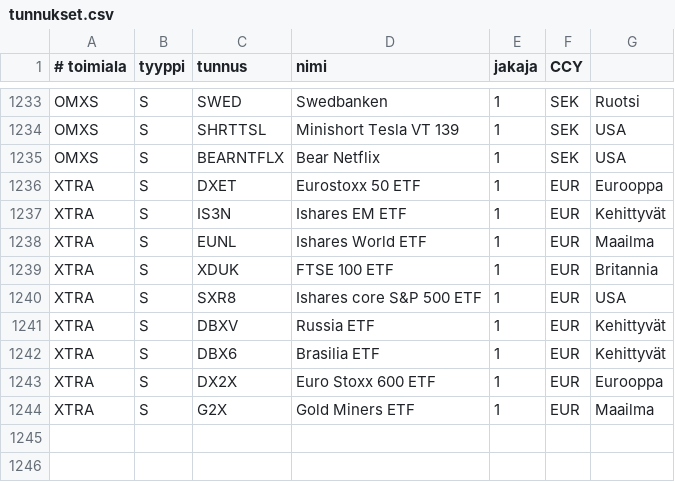
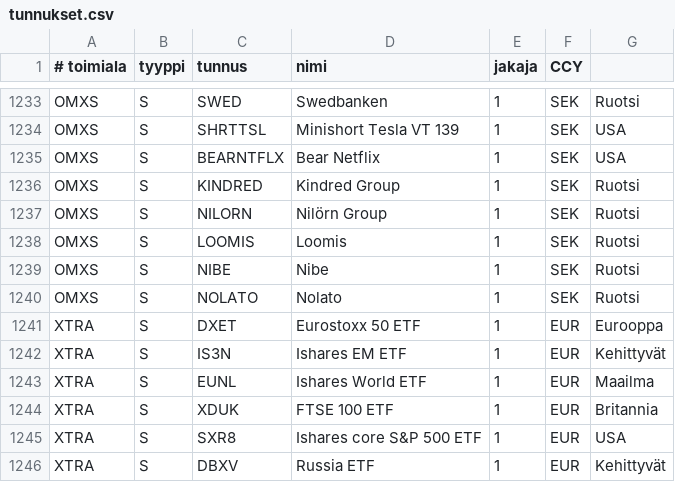
Before and after one commit to skarna1/javaportfolio, a CSV file: etc/tunnukset.csv, drawn as a sheet; only a part is shown, gaps mark what is left out; the shorter side is filled out with more unchanged rows.

Commit message:
Add some swedish companies

```diff
--- a/etc/tunnukset.csv
+++ b/etc/tunnukset.csv
@@ -1235,2 +1235,7 @@ OMXS ; S ; SHRTTSL ; Minishort Tesla VT 139 ; 1 ; SEK ; USA
 OMXS ; S ; BEARNTFLX ; Bear Netflix ; 1 ; SEK ; USA
+OMXS ; S ; KINDRED ; Kindred Group ; 1 ; SEK ; Ruotsi
+OMXS ; S ; NILORN ; Nilörn Group ; 1 ; SEK ; Ruotsi
+OMXS ; S ; LOOMIS ; Loomis ; 1 ; SEK ; Ruotsi
+OMXS ; S ; NIBE ; Nibe ; 1 ; SEK ; Ruotsi
+OMXS ; S ; NOLATO ; Nolato ; 1 ; SEK ; Ruotsi
 XTRA ; S ; DXET ; Eurostoxx 50 ETF ; 1 ; EUR; Eurooppa
```
